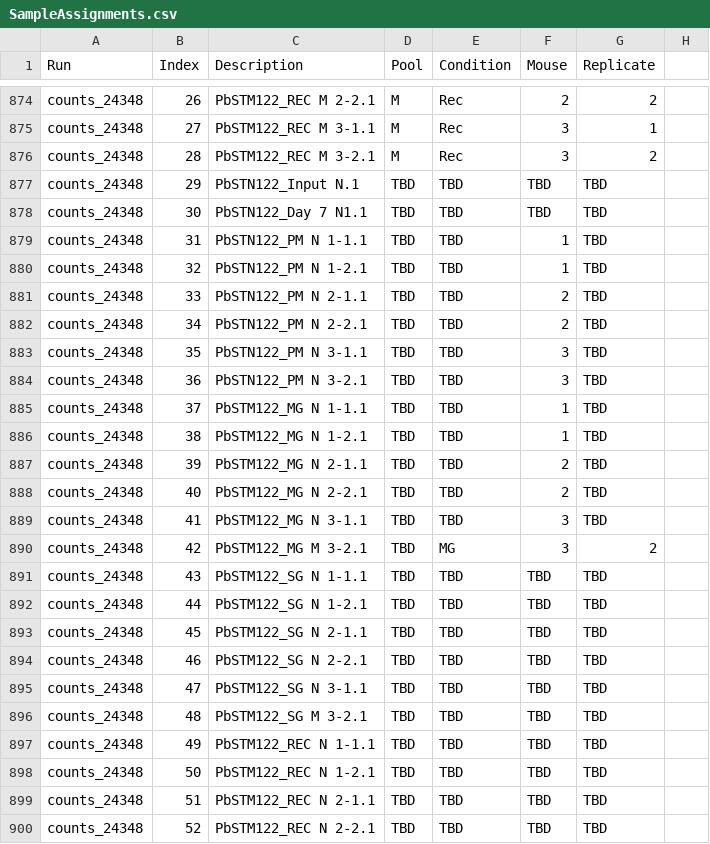
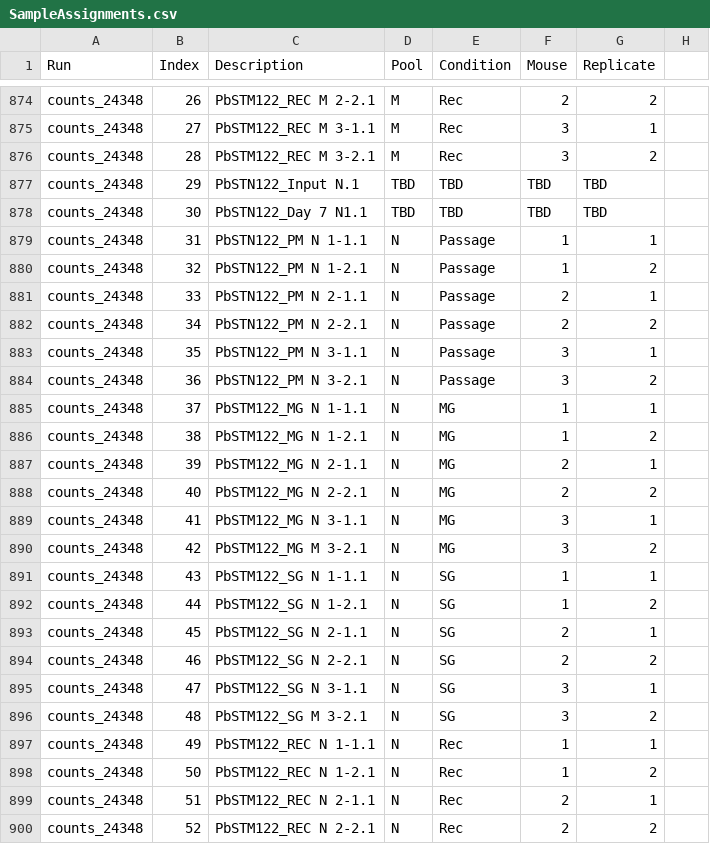
Before and after one commit to theosanderson/M-L_Screen, a CSV file: SampleAssignments.csv, drawn as a sheet; only a part is shown, gaps mark what is left out; the diff covers the shown part only.

```diff
--- a/SampleAssignments.csv
+++ b/SampleAssignments.csv
@@ -878,23 +878,23 @@ counts_24348,29,PbSTN122_Input N.1,TBD,TBD,TBD,TBD,
 counts_24348,30,PbSTN122_Day 7 N1.1,TBD,TBD,TBD,TBD,
-counts_24348,31,PbSTN122_PM N 1-1.1,TBD,TBD,1,TBD,
-counts_24348,32,PbSTN122_PM N 1-2.1,TBD,TBD,1,TBD,
-counts_24348,33,PbSTN122_PM N 2-1.1,TBD,TBD,2,TBD,
-counts_24348,34,PbSTN122_PM N 2-2.1,TBD,TBD,2,TBD,
-counts_24348,35,PbSTN122_PM N 3-1.1,TBD,TBD,3,TBD,
-counts_24348,36,PbSTN122_PM N 3-2.1,TBD,TBD,3,TBD,
-counts_24348,37,PbSTM122_MG N 1-1.1,TBD,TBD,1,TBD,
-counts_24348,38,PbSTM122_MG N 1-2.1,TBD,TBD,1,TBD,
-counts_24348,39,PbSTM122_MG N 2-1.1,TBD,TBD,2,TBD,
-counts_24348,40,PbSTM122_MG N 2-2.1,TBD,TBD,2,TBD,
-counts_24348,41,PbSTM122_MG N 3-1.1,TBD,TBD,3,TBD,
-counts_24348,42,PbSTM122_MG M 3-2.1,TBD,MG,3,2,
-counts_24348,43,PbSTM122_SG N 1-1.1,TBD,TBD,TBD,TBD,
-counts_24348,44,PbSTM122_SG N 1-2.1,TBD,TBD,TBD,TBD,
-counts_24348,45,PbSTM122_SG N 2-1.1,TBD,TBD,TBD,TBD,
-counts_24348,46,PbSTM122_SG N 2-2.1,TBD,TBD,TBD,TBD,
-counts_24348,47,PbSTM122_SG N 3-1.1,TBD,TBD,TBD,TBD,
-counts_24348,48,PbSTM122_SG M 3-2.1,TBD,TBD,TBD,TBD,
-counts_24348,49,PbSTM122_REC N 1-1.1,TBD,TBD,TBD,TBD,
-counts_24348,50,PbSTM122_REC N 1-2.1,TBD,TBD,TBD,TBD,
-counts_24348,51,PbSTM122_REC N 2-1.1,TBD,TBD,TBD,TBD,
-counts_24348,52,PbSTM122_REC N 2-2.1,TBD,TBD,TBD,TBD,
+counts_24348,31,PbSTN122_PM N 1-1.1,N,Passage,1,1,
+counts_24348,32,PbSTN122_PM N 1-2.1,N,Passage,1,2,
+counts_24348,33,PbSTN122_PM N 2-1.1,N,Passage,2,1,
+counts_24348,34,PbSTN122_PM N 2-2.1,N,Passage,2,2,
+counts_24348,35,PbSTN122_PM N 3-1.1,N,Passage,3,1,
+counts_24348,36,PbSTN122_PM N 3-2.1,N,Passage,3,2,
+counts_24348,37,PbSTM122_MG N 1-1.1,N,MG,1,1,
+counts_24348,38,PbSTM122_MG N 1-2.1,N,MG,1,2,
+counts_24348,39,PbSTM122_MG N 2-1.1,N,MG,2,1,
+counts_24348,40,PbSTM122_MG N 2-2.1,N,MG,2,2,
+counts_24348,41,PbSTM122_MG N 3-1.1,N,MG,3,1,
+counts_24348,42,PbSTM122_MG M 3-2.1,N,MG,3,2,
+counts_24348,43,PbSTM122_SG N 1-1.1,N,SG,1,1,
+counts_24348,44,PbSTM122_SG N 1-2.1,N,SG,1,2,
+counts_24348,45,PbSTM122_SG N 2-1.1,N,SG,2,1,
+counts_24348,46,PbSTM122_SG N 2-2.1,N,SG,2,2,
+counts_24348,47,PbSTM122_SG N 3-1.1,N,SG,3,1,
+counts_24348,48,PbSTM122_SG M 3-2.1,N,SG,3,2,
+counts_24348,49,PbSTM122_REC N 1-1.1,N,Rec,1,1,
+counts_24348,50,PbSTM122_REC N 1-2.1,N,Rec,1,2,
+counts_24348,51,PbSTM122_REC N 2-1.1,N,Rec,2,1,
+counts_24348,52,PbSTM122_REC N 2-2.1,N,Rec,2,2,
```
Also changed, not shown: 33 edited cells elsewhere in this file, 1 other file.
